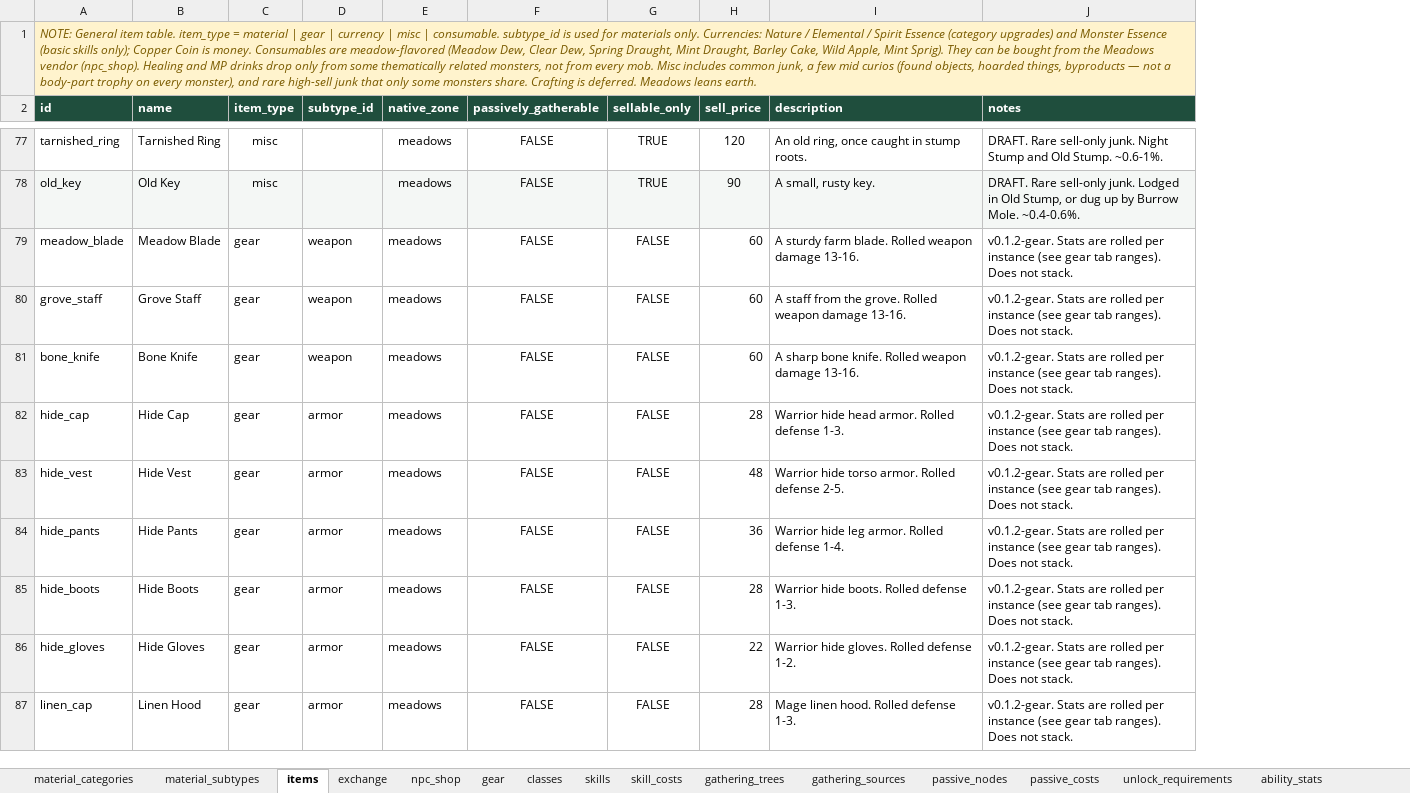
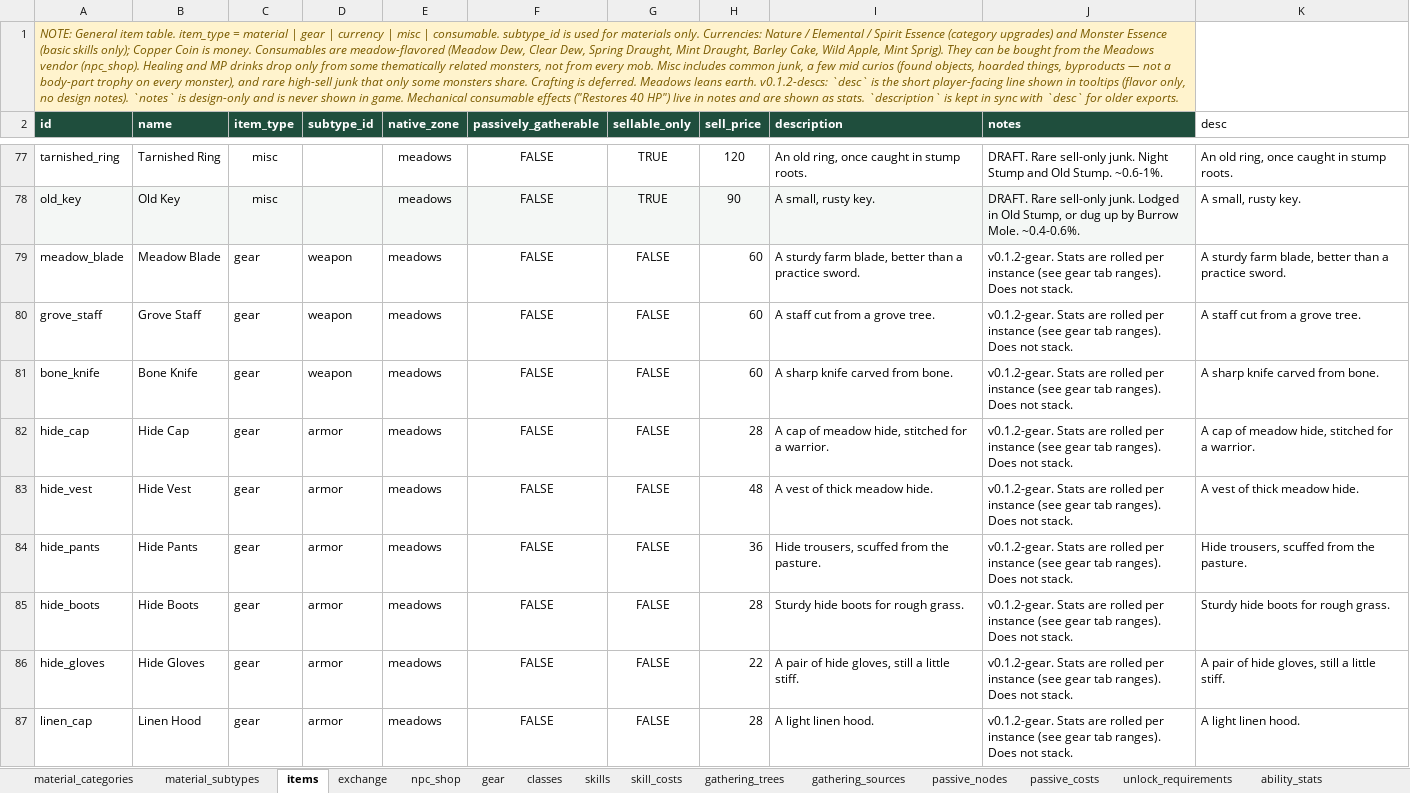
Before and after one commit to gafni-studio/meadows-game, an Excel workbook: sheet/Game_Design_DB_v0.xlsx, sheet items, drawn as a sheet; only a part is shown, gaps mark what is left out; values as stored, in another font and other column widths than the file's, no borders; the diff covers the shown part only; the diff names each change by its address in the sheet, - before the commit and + after, or states it on an @@ line.

Commit message:
Player-facing desc column, distinct from design notes; menu New game confirms with Enter/Y
Tooltips and NPC/quest blurbs show a short desc plus stats. Design reasoning lives in notes and is never shown in game. New descs are in docs/player-descs.md. Menu New game asks first: Enter or Y erases, N or Esc cancels (Erase is highlighted). Smoke covers console reset, menu Y, and that Rage/Power Strike no longer show design notes.

```diff
--- a/sheet/Game_Design_DB_v0.xlsx (sheet items)
+++ b/sheet/Game_Design_DB_v0.xlsx (sheet items)
+column K (desc), rows 77-87: An old ring, once caught in stump roots. | A small, rusty key. | A sturdy farm blade, better than a practice sword. | A staff cut from a grove tree. | A sharp knife carved from bone. | A cap of meadow hide, stitched for a warrior. | A vest of thick meadow hide. | Hide trousers, scuffed from the pasture. | Sturdy hide boots for rough grass. | A pair of hide gloves, still a little stiff. | A light linen hood.
-A1 (id): …leans earth.
+A1 (id): …leans earth. v0.1.2-descs: `desc` is the short player-facing line shown in tooltips (flavor only, no design notes). `notes` is design-only and is never shown in game. Mechanical consumable effects ("Restores 40 HP") live in notes and are shown as stats. `description` is kept in sync with `desc` for older exports.
-I79 (description): …sturdy farm blade. Rolled weapon damage 13-16.
+I79 (description): …sturdy farm blade, better than a practice sword.
-I80 (description): A staff from the grove. Rolled weapon damage 13-16.
+I80 (description): A staff cut from a grove tree.
-I81 (description): A sharp bone knife. Rolled weapon damage 13-16.
+I81 (description): A sharp knife carved from bone.
-I82 (description): Warrior hide head armor. Rolled defense 1-3.
+I82 (description): A cap of meadow hide, stitched for a warrior.
-I83 (description): Warrior hide torso armor. Rolled defense 2-5.
+I83 (description): A vest of thick meadow hide.
-I84 (description): Warrior hide leg armor. Rolled defense 1-4.
+I84 (description): Hide trousers, scuffed from the pasture.
-I85 (description): Warrior hide boots. Rolled defense 1-3.
+I85 (description): Sturdy hide boots for rough grass.
-I86 (description): Warrior hide gloves. Rolled defense 1-2.
+I86 (description): A pair of hide gloves, still a little stiff.
-I87 (description): Mage linen hood. Rolled defense 1-3.
+I87 (description): A light linen hood.
```
Also changed, not shown: 31 edited cells elsewhere in this sheet, sheet gear, sheet skills, sheet starter_quests, other sheet tabs, 12 other files.
